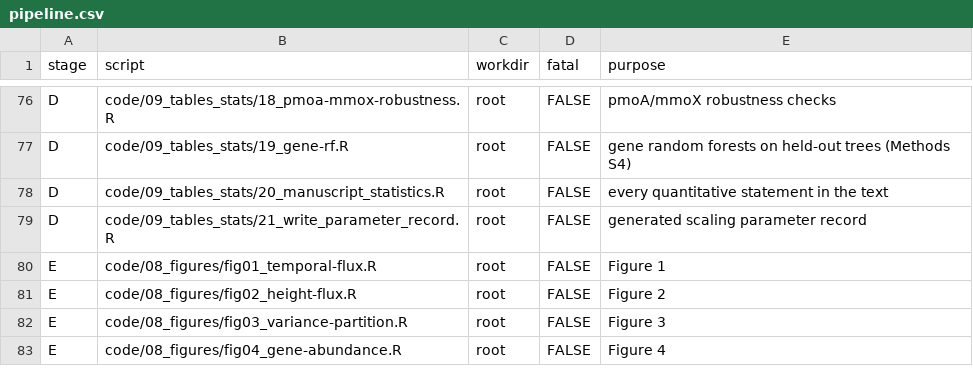
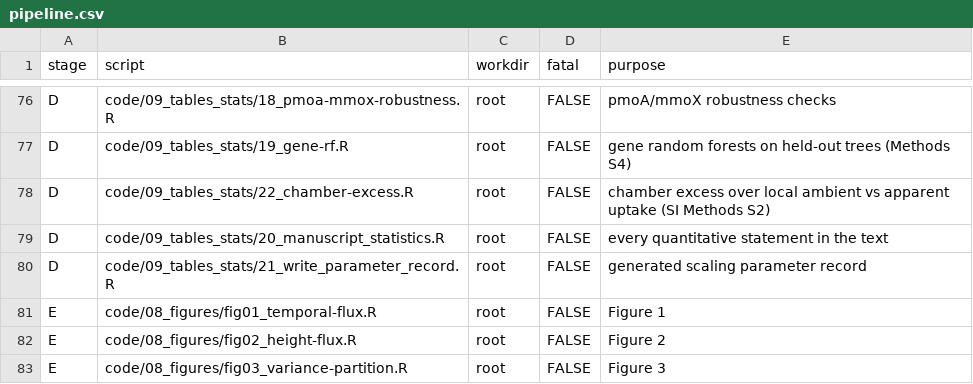
Before and after one commit to jgewirtzman/tree-methanogens, a CSV file: code/pipeline.csv, drawn as a sheet; only a part is shown, gaps mark what is left out; the shorter side is filled out with more unchanged rows; the diff names each change by its address in the sheet, - before the commit and + after, or states it on an @@ line.

```diff
--- a/code/pipeline.csv
+++ b/code/pipeline.csv
+row 78: D | code/09_tables_stats/22_chamber-excess.R | root | FALSE | chamber excess over local ambient vs apparent uptake (SI Methods S2)
```
Also changed, not shown: 1 other file.
